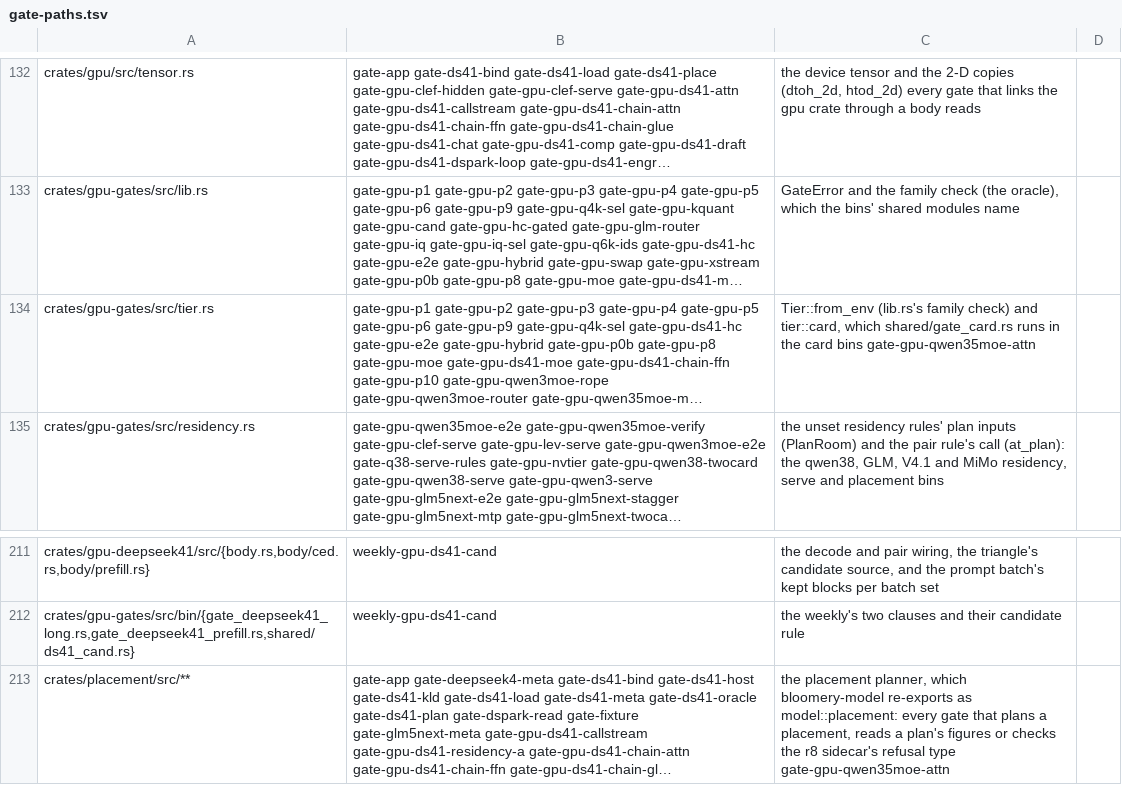
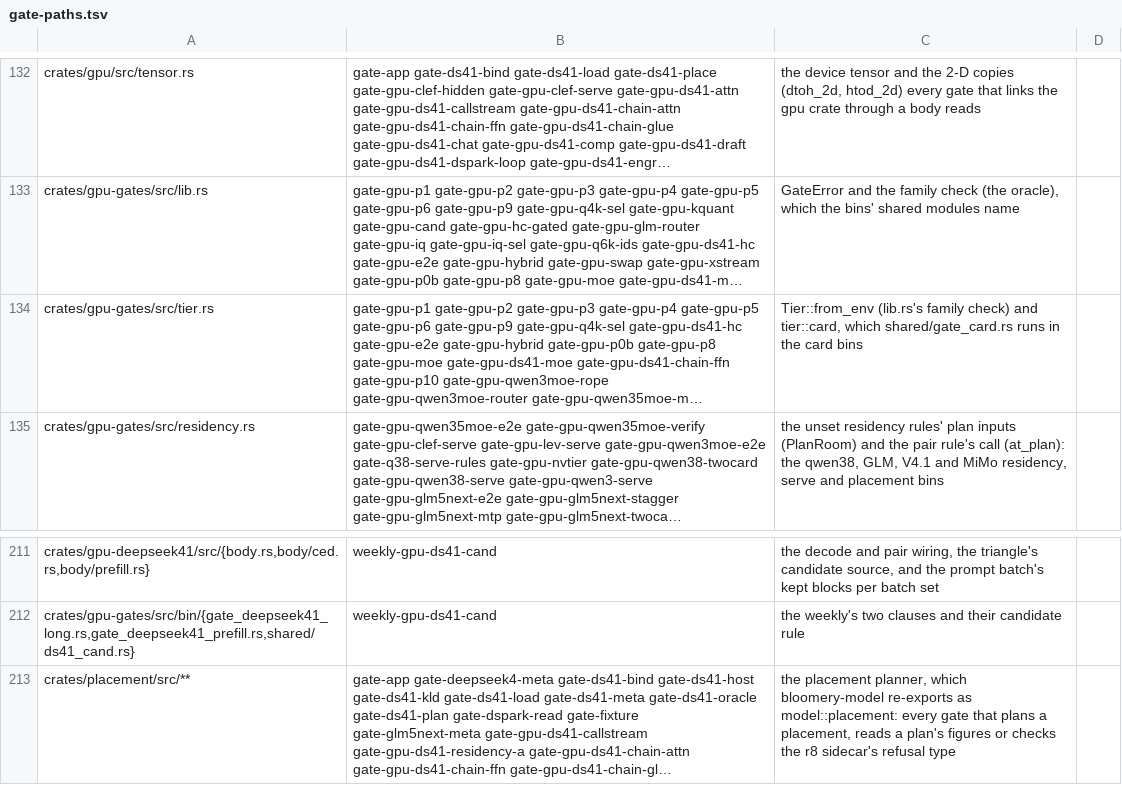
Before and after one commit to midagedev/bloomery, a TSV file: tools/gate-paths.tsv, drawn as a sheet; only a part is shown, gaps mark what is left out; long unchanged cells end in …; the diff names each change by its address in the sheet, - before the commit and + after, or states it on an @@ line.

Commit message:
tools: gate-paths descriptions drop recipe names a rebase left on them
Four rows kept a recipe token after the description. The token is already
in the recipe column, beside main's MiniCPM text gate. site, models and
placement carried the token on the old tip; tier.rs gained it while
replaying onto main.

```diff
--- a/tools/gate-paths.tsv
+++ b/tools/gate-paths.tsv
-C134: …card bins gate-gpu-qwen35moe-attn
+C134: …card bins
-C213: …refusal type gate-gpu-qwen35moe-attn
+C213: …refusal type
```
